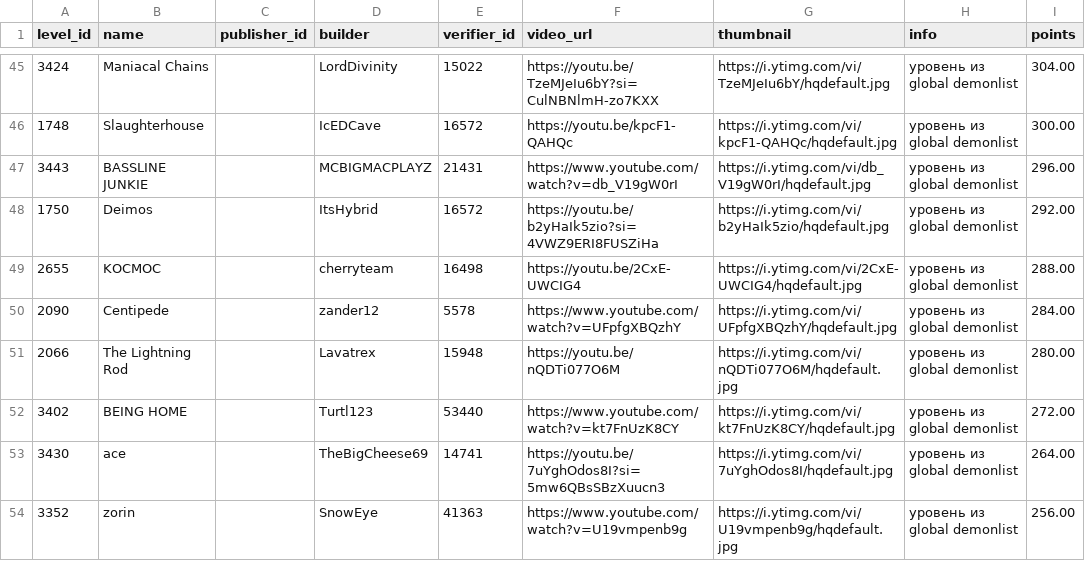
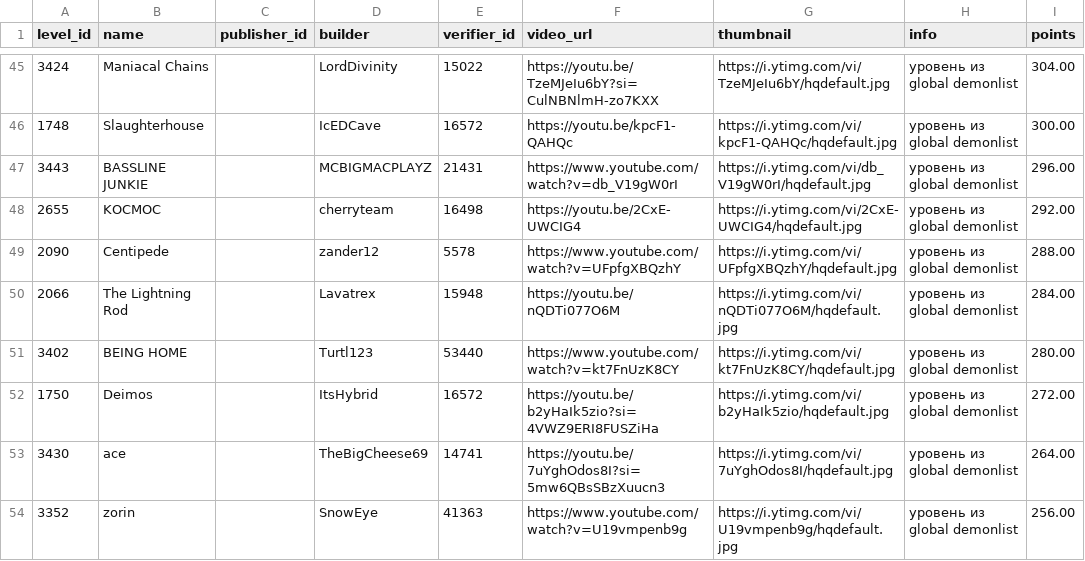
Before and after one commit to pepsicofe/h-cr, a CSV file: Levels.csv, drawn as a sheet; only a part is shown, gaps mark what is left out.

```diff
--- a/Levels.csv
+++ b/Levels.csv
@@ -47,7 +47,7 @@
 3443,BASSLINE JUNKIE,,MCBIGMACPLAYZ,21431,https://www.youtube.com/watch?v=db_V19gW0rI,https://i.ytimg.com/vi/db_V19gW0rI/hqdefault.jpg,уровень из global demonlist,296.00
-1750,Deimos,,ItsHybrid,16572,https://youtu.be/b2yHaIk5zio?si=4VWZ9ERI8FUSZiHa,https://i.ytimg.com/vi/b2yHaIk5zio/hqdefault.jpg,уровень из global demonlist,292.00
-2655,KOCMOC,,cherryteam,16498,https://youtu.be/2CxE-UWCIG4,https://i.ytimg.com/vi/2CxE-UWCIG4/hqdefault.jpg,уровень из global demonlist,288.00
-2090,Centipede,,zander12 ,5578,https://www.youtube.com/watch?v=UFpfgXBQzhY,https://i.ytimg.com/vi/UFpfgXBQzhY/hqdefault.jpg,уровень из global demonlist,284.00
-2066,The Lightning Rod,,Lavatrex,15948,https://youtu.be/nQDTi077O6M,https://i.ytimg.com/vi/nQDTi077O6M/hqdefault.jpg,уровень из global demonlist,280.00
-3402,BEING HOME,,Turtl123,53440,https://www.youtube.com/watch?v=kt7FnUzK8CY,https://i.ytimg.com/vi/kt7FnUzK8CY/hqdefault.jpg,уровень из global demonlist,272.00
+2655,KOCMOC,,cherryteam,16498,https://youtu.be/2CxE-UWCIG4,https://i.ytimg.com/vi/2CxE-UWCIG4/hqdefault.jpg,уровень из global demonlist,292.00
+2090,Centipede,,zander12 ,5578,https://www.youtube.com/watch?v=UFpfgXBQzhY,https://i.ytimg.com/vi/UFpfgXBQzhY/hqdefault.jpg,уровень из global demonlist,288.00
+2066,The Lightning Rod,,Lavatrex,15948,https://youtu.be/nQDTi077O6M,https://i.ytimg.com/vi/nQDTi077O6M/hqdefault.jpg,уровень из global demonlist,284.00
+3402,BEING HOME,,Turtl123,53440,https://www.youtube.com/watch?v=kt7FnUzK8CY,https://i.ytimg.com/vi/kt7FnUzK8CY/hqdefault.jpg,уровень из global demonlist,280.00
+1750,Deimos,,ItsHybrid,16572,https://youtu.be/b2yHaIk5zio?si=4VWZ9ERI8FUSZiHa,https://i.ytimg.com/vi/b2yHaIk5zio/hqdefault.jpg,уровень из global demonlist,272.00
 3430,ace,,TheBigCheese69,14741,https://youtu.be/7uYghOdos8I?si=5mw6QBsSBzXuucn3,https://i.ytimg.com/vi/7uYghOdos8I/hqdefault.jpg,уровень из global demonlist,264.00
```
Also changed, not shown: Players.csv.
